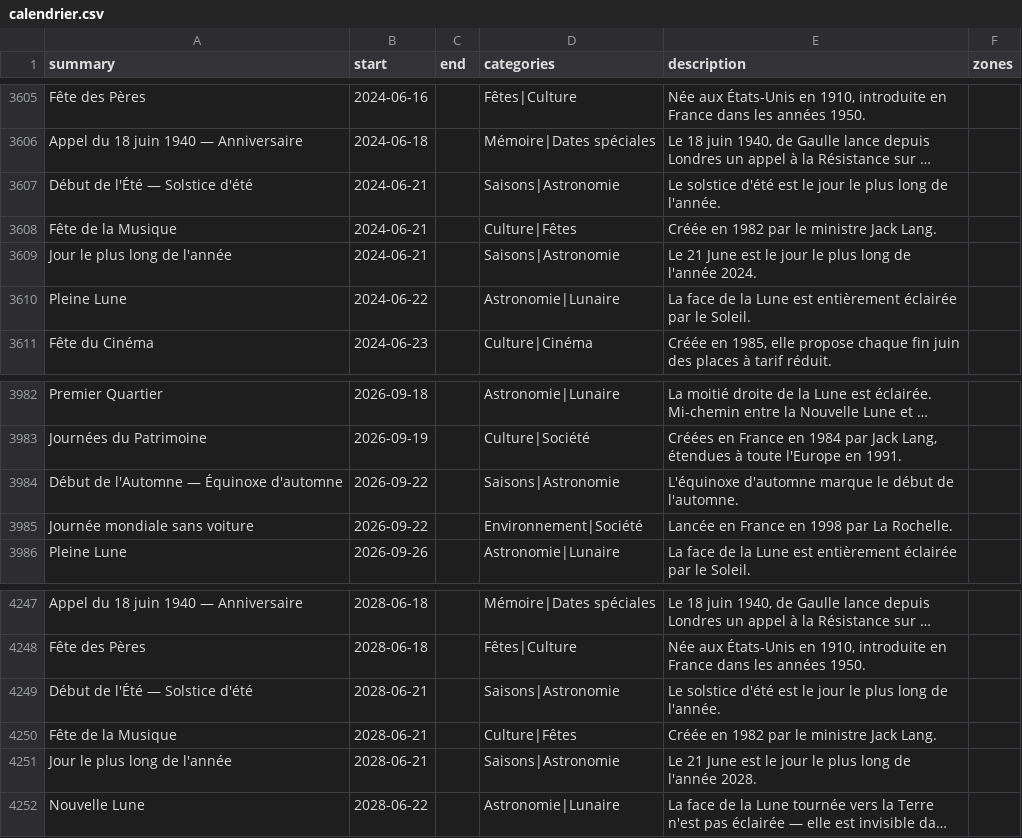
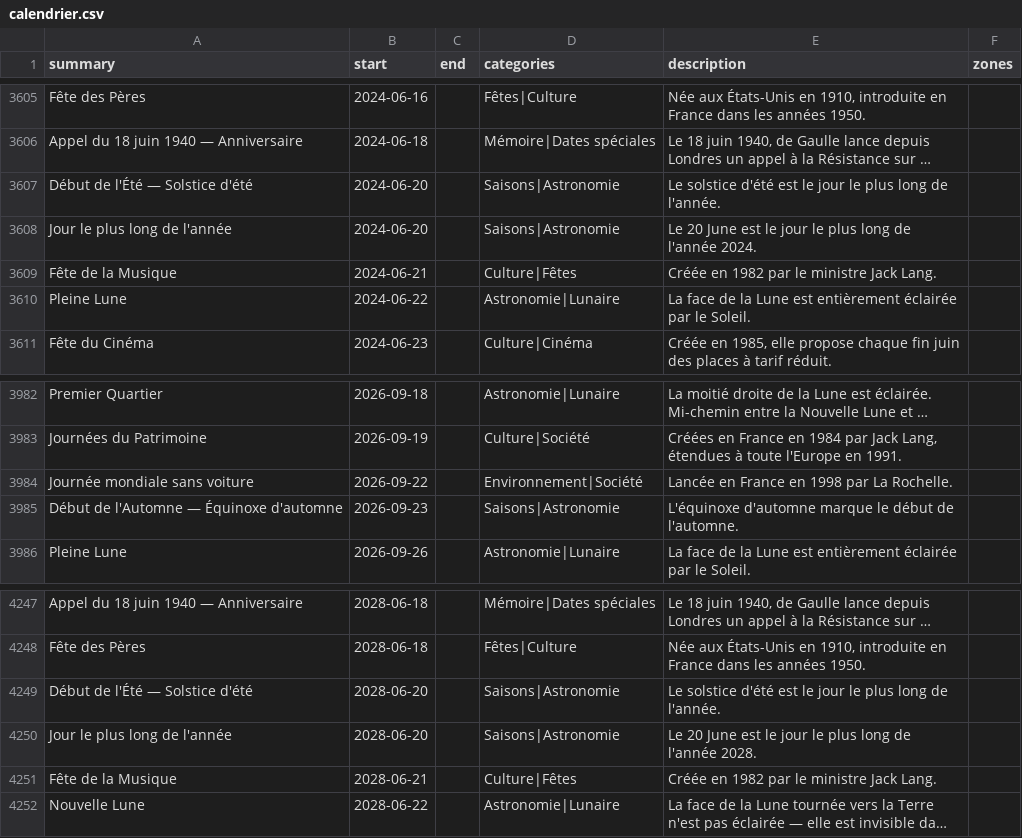
Before and after one commit to TiboTsr/calendrier-france-ics, a CSV file: calendrier.csv, drawn as a sheet; only a part is shown, gaps mark what is left out; long unchanged cells end in …; removed rows and columns are numbered as before the commit, all else as after; the diff names each change by its address in the sheet, - before the commit and + after, or states it on an @@ line.

```diff
--- a/calendrier.csv
+++ b/calendrier.csv
-B3607 (start): 2024-06-21
+B3607 (start): 2024-06-20
+row 3608: Jour le plus long de l'année | 2024-06-20 |  | Saisons|Astronomie | Le 20 June est le jour le plus long de l'année 2024.
-row 3609: Jour le plus long de l'année | 2024-06-21 |  | Saisons|Astronomie | Le 21 June est le jour le plus long de l'année 2024.
-row 3984: Début de l'Automne — Équinoxe d'automne | 2026-09-22 |  | Saisons|Astronomie | L'équinoxe d'automne marque le début de l'automne.
+row 3985: Début de l'Automne — Équinoxe d'automne | 2026-09-23 |  | Saisons|Astronomie | L'équinoxe d'automne marque le début de l'automne.
-B4249 (start): 2028-06-21
+B4249 (start): 2028-06-20
+row 4250: Jour le plus long de l'année | 2028-06-20 |  | Saisons|Astronomie | Le 20 June est le jour le plus long de l'année 2028.
-row 4251: Jour le plus long de l'année | 2028-06-21 |  | Saisons|Astronomie | Le 21 June est le jour le plus long de l'année 2028.
```
Also changed, not shown: 12 other files.
